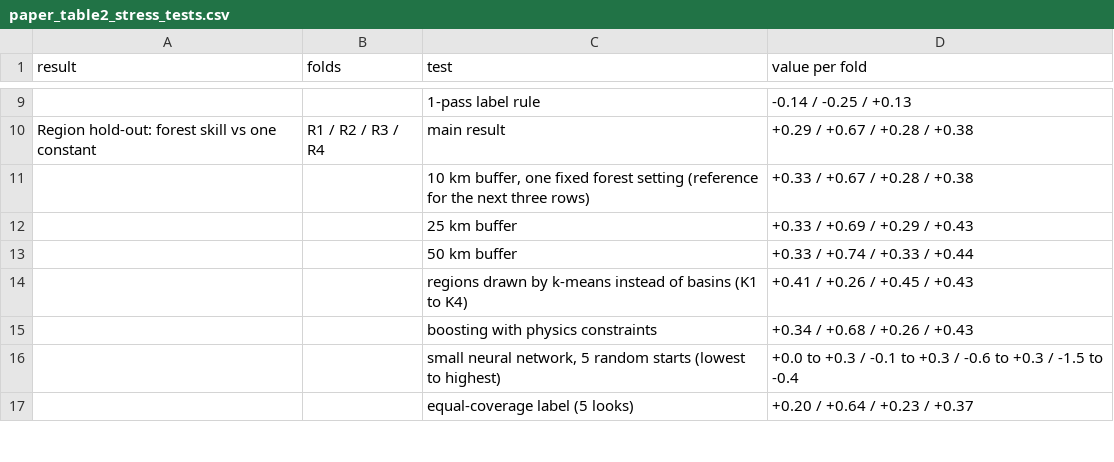
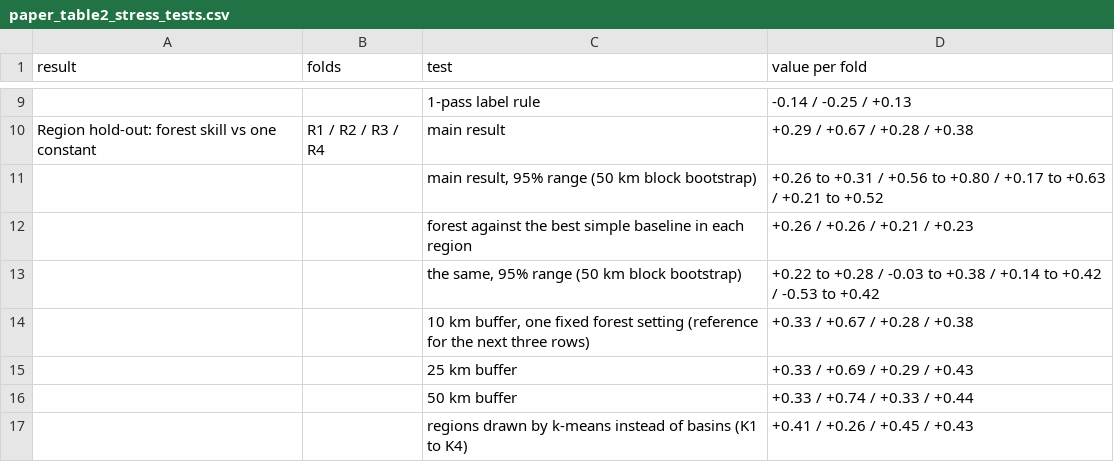
Before and after one commit to ThanawichBupphaves/thailand-flood-ml, a CSV file: results/paper_table2_stress_tests.csv, drawn as a sheet; only a part is shown, gaps mark what is left out; the shorter side is filled out with more unchanged rows; the diff names each change by its address in the sheet, - before the commit and + after, or states it on an @@ line.

Commit message:
Region result: best simple baseline and block bootstrap

```diff
--- a/results/paper_table2_stress_tests.csv
+++ b/results/paper_table2_stress_tests.csv
+row 11:  |  | main result, 95% range (50 km block bootstrap) | +0.26 to +0.31 / +0.56 to +0.80 / +0.17 to +0.63 / +0.21 to +0.52
+row 12:  |  | forest against the best simple baseline in each region | +0.26 / +0.26 / +0.21 / +0.23
+row 13:  |  | the same, 95% range (50 km block bootstrap) | +0.22 to +0.28 / -0.03 to +0.38 / +0.14 to +0.42 / -0.53 to +0.42
```
Also changed, not shown: results/paper_table1b_region_skill.csv, 3 other files.
